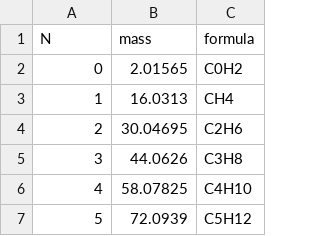
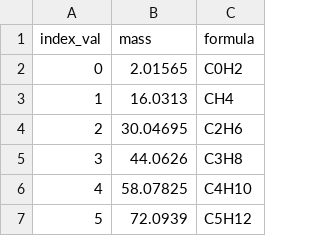
Before and after one commit to shuzhao-li-lab/asari, a CSV file: asari/db/kovats.csv, drawn as a sheet; only a part is shown.

Commit message:
primitive kovats search

```diff
--- a/asari/db/kovats.csv
+++ b/asari/db/kovats.csv
@@ -1,2 +1,2 @@
-N,mass,formula
+index_val,mass,formula
 0,2.01565,C0H2
```
Also changed, not shown: 5 other files.
